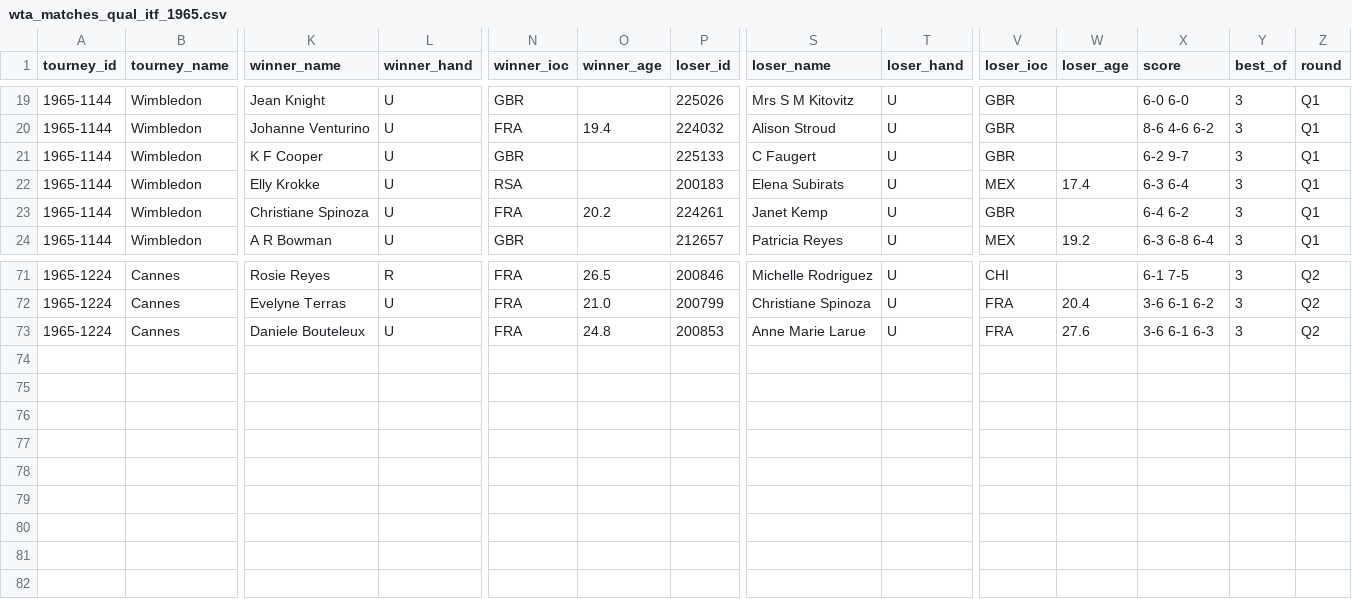
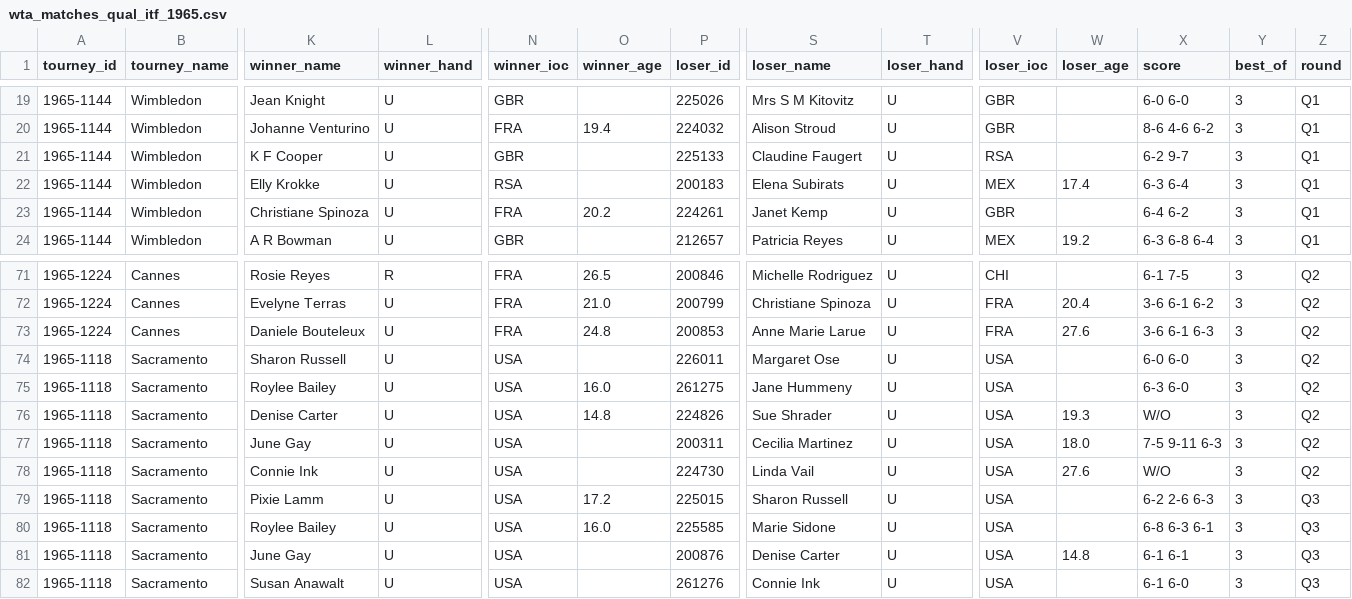
Before and after one commit to JeffSackmann/tennis_wta, a CSV file: wta_matches_qual_itf_1965.csv, drawn as a sheet; only a part is shown, gaps mark what is left out; rows hold the shown columns only; the diff names each change by its address in the sheet, - before the commit and + after, or states it on an @@ line.

Commit message:
add ~450 matches from 1965

```diff
--- a/wta_matches_qual_itf_1965.csv
+++ b/wta_matches_qual_itf_1965.csv
-S21 (loser_name): C Faugert
+S21 (loser_name): Claudine Faugert
-V21 (loser_ioc): GBR
+V21 (loser_ioc): RSA
+row 74: 1965-1118 | Sacramento | Sharon Russell | U | USA |  | 226011 | Margaret Ose | U | USA |  | 6-0 6-0 | 3 | Q2
+row 75: 1965-1118 | Sacramento | Roylee Bailey | U | USA | 16.0 | 261275 | Jane Hummeny | U | USA |  | 6-3 6-0 | 3 | Q2
+row 76: 1965-1118 | Sacramento | Denise Carter | U | USA | 14.8 | 224826 | Sue Shrader | U | USA | 19.3 | W/O | 3 | Q2
+row 77: 1965-1118 | Sacramento | June Gay | U | USA |  | 200311 | Cecilia Martinez | U | USA | 18.0 | 7-5 9-11 6-3 | 3 | Q2
+row 78: 1965-1118 | Sacramento | Connie Ink | U | USA |  | 224730 | Linda Vail | U | USA | 27.6 | W/O | 3 | Q2
+row 79: 1965-1118 | Sacramento | Pixie Lamm | U | USA | 17.2 | 225015 | Sharon Russell | U | USA |  | 6-2 2-6 6-3 | 3 | Q3
+row 80: 1965-1118 | Sacramento | Roylee Bailey | U | USA | 16.0 | 225585 | Marie Sidone | U | USA |  | 6-8 6-3 6-1 | 3 | Q3
+row 81: 1965-1118 | Sacramento | June Gay | U | USA |  | 200876 | Denise Carter | U | USA | 14.8 | 6-1 6-1 | 3 | Q3
+row 82: 1965-1118 | Sacramento | Susan Anawalt | U | USA |  | 261276 | Connie Ink | U | USA |  | 6-1 6-0 | 3 | Q3
```
Also changed, not shown: 2 other files.
